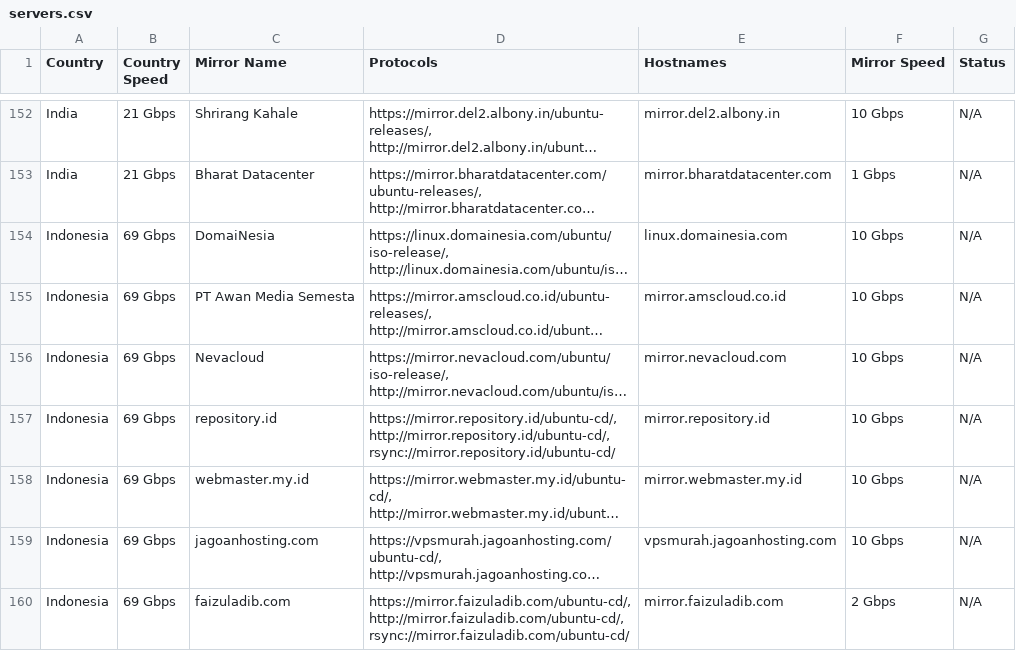
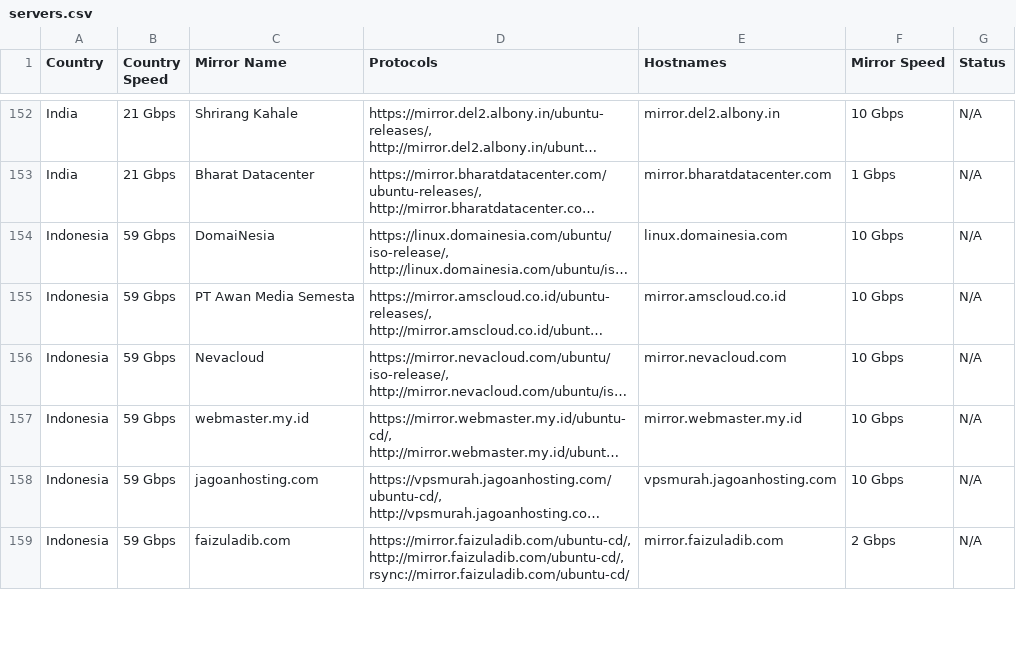
Before and after one commit to crazyuploader/Ubuntu-Mirrors-Scraper, a CSV file: data/mirrors/cd/servers.csv, drawn as a sheet; only a part is shown, gaps mark what is left out; long unchanged cells end in …; removed rows and columns are numbered as before the commit, all else as after; the diff covers the shown part only; the diff names each change by its address in the sheet, - before the commit and + after, or states it on an @@ line.

```diff
--- a/data/mirrors/cd/servers.csv
+++ b/data/mirrors/cd/servers.csv
-B154:B156 (Country Speed): 69 Gbps
+B154:B156 (Country Speed): 59 Gbps
-row 157: Indonesia | 69 Gbps | repository.id | https://mirror.repository.id/ubuntu-cd/, http://mirror.repository.id/ubuntu-cd/, rsync://mirror.repository.id/ubuntu-cd/ | mirror.repository.id | 10 Gbps | N/A
-B157:B159 (Country Speed): 69 Gbps
+B157:B159 (Country Speed): 59 Gbps
```
Also changed, not shown: 4 added rows, 2 removed rows and 57 edited cells elsewhere in this file, data/mirrors/archive/servers.csv, 4 other files.
